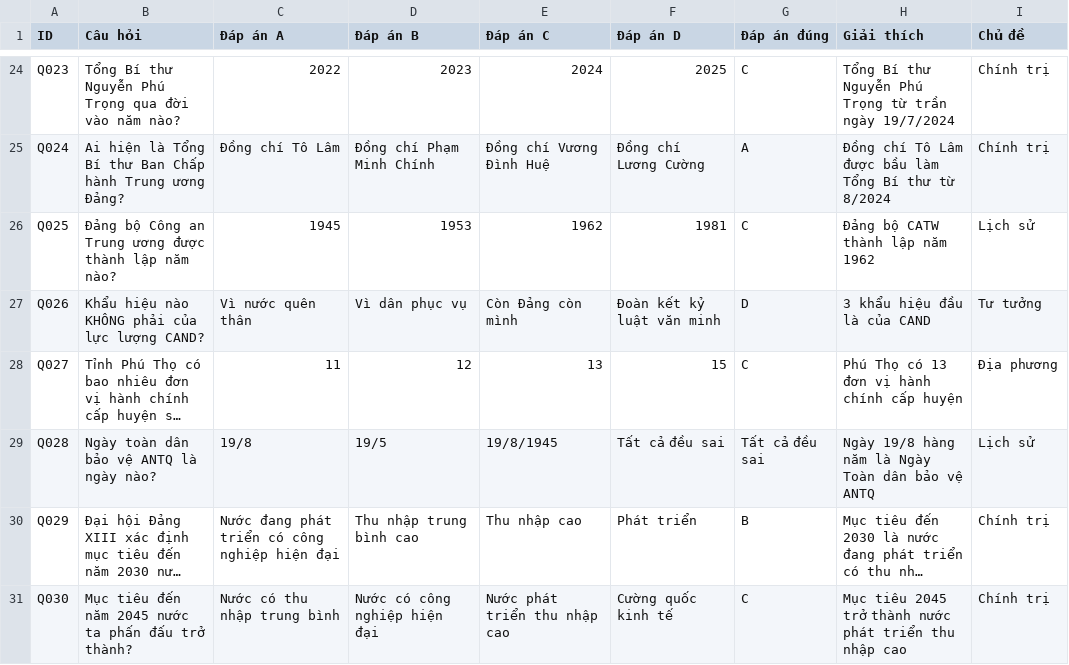
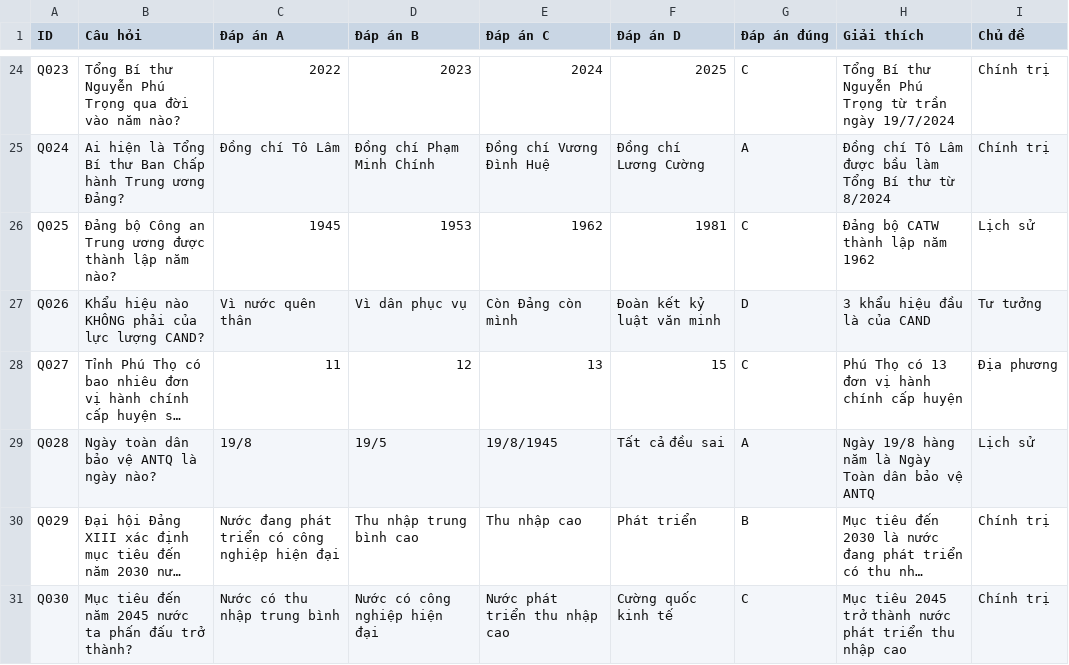
Before and after one commit to vi-phuong-158/baovenentang, a CSV file: docs/quiz-sample-data.csv, drawn as a sheet; only a part is shown, gaps mark what is left out; long unchanged cells end in …; the diff names each change by its address in the sheet, - before the commit and + after, or states it on an @@ line.

Commit message:
Refactor backend to use Script Properties
Move configuration out of source and load from Script Properties (CONFIG_DEFAULTS + loadConfig_, coercion and validation helpers). Add required-config checks, safer null handling and sanitizers, and helper utilities for sheets (getSpreadsheet_/getSheet_, ensure headers, appendRows_, shuffle, isSameDay_). Add Telegram/Brevo guards, webhook helpers, quiz state handling, and robust doGet/doPost parsing. Update README and SETUP docs, add backend/README.md and appsscript.json manifest, and various small fixes across GAS files (RSS sources formatting, email HTML escaping, tests and setup flow).

```diff
--- a/docs/quiz-sample-data.csv
+++ b/docs/quiz-sample-data.csv
-G29 (Đáp án đúng): Tất cả đều sai
+G29 (Đáp án đúng): A
```
Also changed, not shown: 14 other files.
